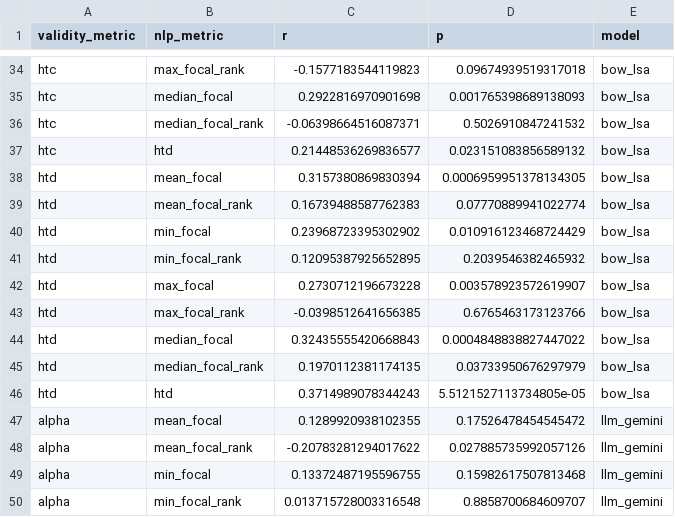
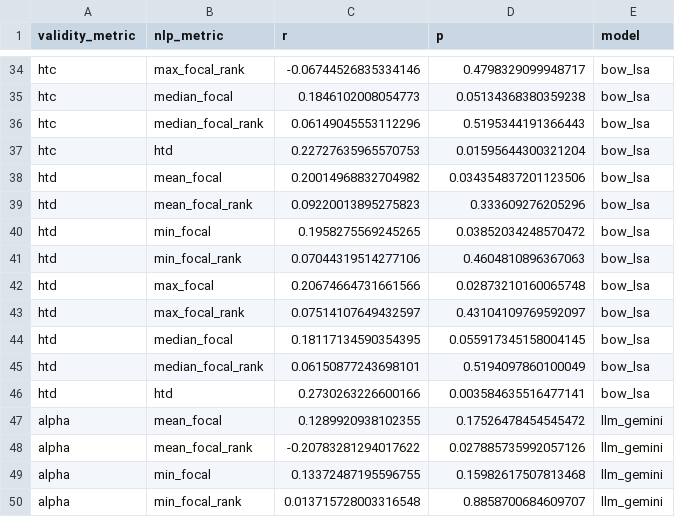
Before and after one commit to hide-ous/nlp_content_validity, a CSV file: data/processed/colquitt_et_al_correlations.csv, drawn as a sheet; only a part is shown, gaps mark what is left out; the diff covers the shown part only; the diff names each change by its address in the sheet, - before the commit and + after, or states it on an @@ line.

```diff
--- a/data/processed/colquitt_et_al_correlations.csv
+++ b/data/processed/colquitt_et_al_correlations.csv
-C34 (r): -0.1577183544119823
+C34 (r): -0.06744526835334146
-D34 (p): 0.09674939519317018
+D34 (p): 0.4798329099948717
-C35 (r): 0.2922816970901698
+C35 (r): 0.1846102008054773
-D35 (p): 0.001765398689138093
+D35 (p): 0.05134368380359238
-C36 (r): -0.06398664516087371
+C36 (r): 0.06149045553112296
-D36 (p): 0.5026910847241532
+D36 (p): 0.5195344191366443
-C37 (r): 0.21448536269836577
+C37 (r): 0.22727635965570753
-D37 (p): 0.023151083856589132
+D37 (p): 0.01595644300321204
-C38 (r): 0.3157380869830394
+C38 (r): 0.20014968832704982
-D38 (p): 0.0006959951378134305
+D38 (p): 0.034354837201123506
-C39 (r): 0.16739488587762383
+C39 (r): 0.09220013895275823
-D39 (p): 0.07770889941022774
+D39 (p): 0.333609276205296
-C40 (r): 0.23968723395302902
+C40 (r): 0.1958275569245265
-D40 (p): 0.010916123468724429
+D40 (p): 0.03852034248570472
-C41 (r): 0.12095387925652895
+C41 (r): 0.07044319514277106
-D41 (p): 0.2039546382465932
+D41 (p): 0.4604810896367063
-C42 (r): 0.2730712196673228
+C42 (r): 0.20674664731661566
-D42 (p): 0.003578923572619907
+D42 (p): 0.02873210160065748
-C43 (r): -0.0398512641656385
+C43 (r): 0.07514107649432597
-D43 (p): 0.6765463173123766
+D43 (p): 0.43104109769592097
-C44 (r): 0.32435555420668843
+C44 (r): 0.18117134590354395
-D44 (p): 0.0004848838827447022
+D44 (p): 0.055917345158004145
-C45 (r): 0.1970112381174135
+C45 (r): 0.06150877243698101
-D45 (p): 0.03733950676297979
+D45 (p): 0.5194097860100049
-C46 (r): 0.3714989078344243
+C46 (r): 0.2730263226600166
-D46 (p): 5.5121527113734805e-05
+D46 (p): 0.003584635516477141
```
Also changed, not shown: 64 edited cells elsewhere in this file, data/processed/colquitt_et_al/bow_lsa.csv, data/processed/matthews_et_al/bow_lsa.csv, 8 other files.
